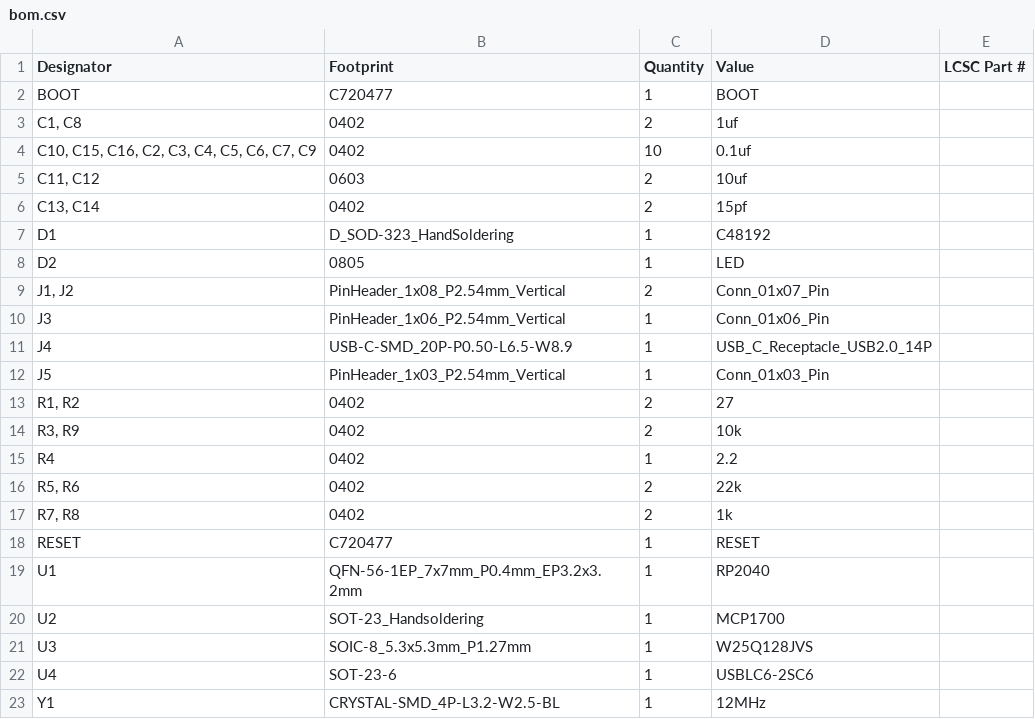
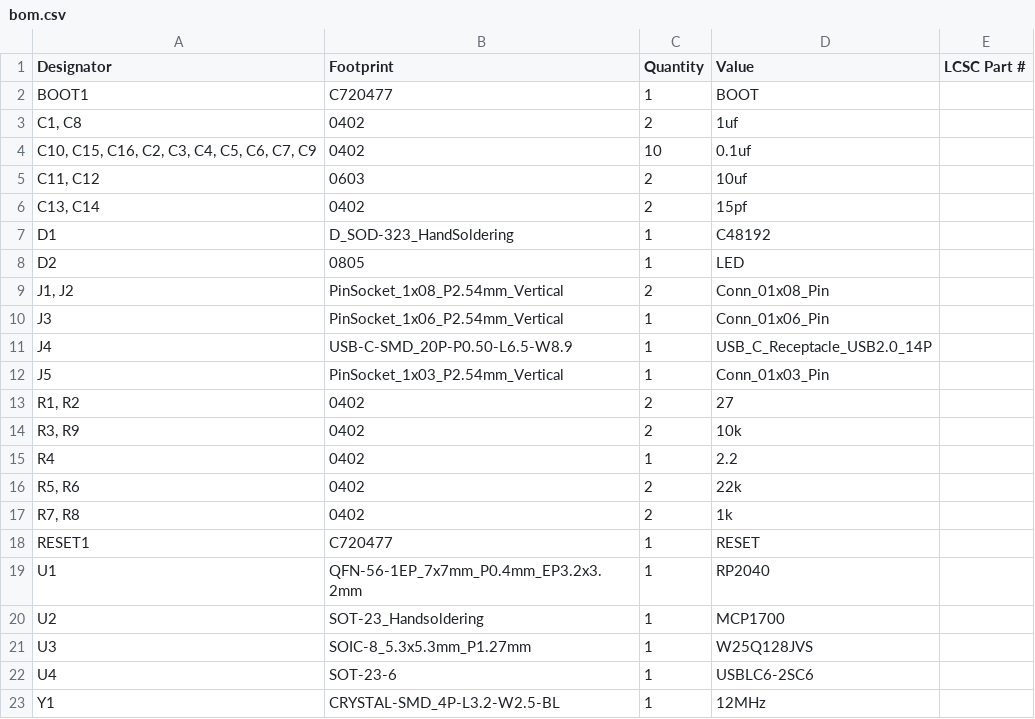
Before and after one commit to Taran-the-Idiot/Taranium-RP2040, a CSV file: production/bom.csv, drawn as a sheet.

```diff
--- a/production/bom.csv
+++ b/production/bom.csv
@@ -1,3 +1,3 @@
 Designator,Footprint,Quantity,Value,LCSC Part #
-BOOT,C720477,1,BOOT,
+BOOT1,C720477,1,BOOT,
 "C1, C8",0402,2,1uf,
@@ -8,6 +8,6 @@ D1,D_SOD-323_HandSoldering,1,C48192,
 D2,0805,1,LED,
-"J1, J2",PinHeader_1x08_P2.54mm_Vertical,2,Conn_01x07_Pin,
-J3,PinHeader_1x06_P2.54mm_Vertical,1,Conn_01x06_Pin,
+"J1, J2",PinSocket_1x08_P2.54mm_Vertical,2,Conn_01x08_Pin,
+J3,PinSocket_1x06_P2.54mm_Vertical,1,Conn_01x06_Pin,
 J4,USB-C-SMD_20P-P0.50-L6.5-W8.9,1,USB_C_Receptacle_USB2.0_14P,
-J5,PinHeader_1x03_P2.54mm_Vertical,1,Conn_01x03_Pin,
+J5,PinSocket_1x03_P2.54mm_Vertical,1,Conn_01x03_Pin,
 "R1, R2",0402,2,27,
@@ -17,3 +17,3 @@ R4,0402,1,2.2,
 "R7, R8",0402,2,1k,
-RESET,C720477,1,RESET,
+RESET1,C720477,1,RESET,
 U1,QFN-56-1EP_7x7mm_P0.4mm_EP3.2x3.2mm,1,RP2040,
```
Also changed, not shown: production/designators.csv, production/positions.csv, 7 other files.
